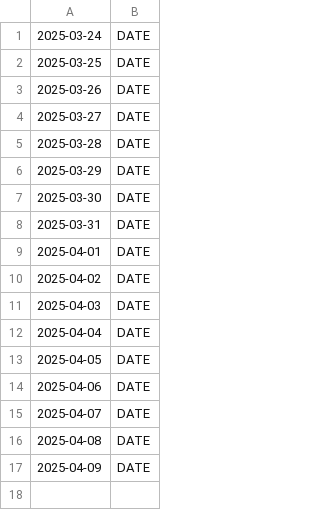
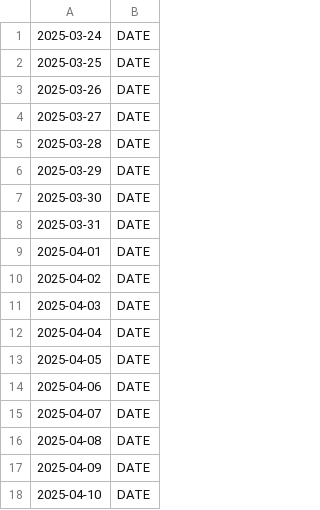
Before and after one commit to tatimblin/daily-loggers, a CSV file: logs/dates.csv, drawn as a sheet.

```diff
--- a/logs/dates.csv
+++ b/logs/dates.csv
@@ -17 +17,2 @@
 2025-04-09,DATE
+2025-04-10,DATE
```
Also changed, not shown: logs/times.csv.
